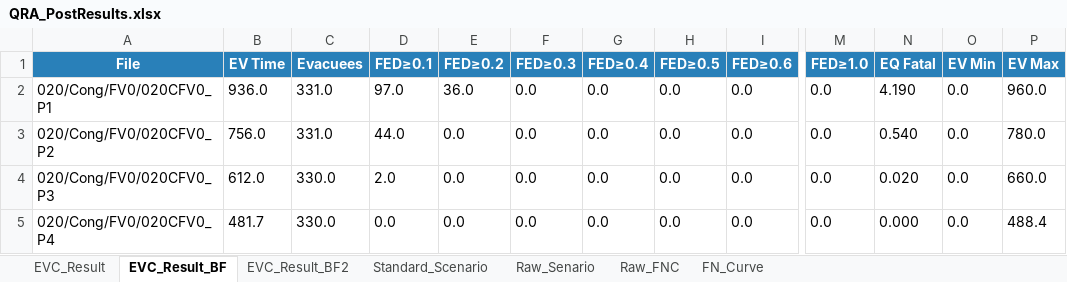
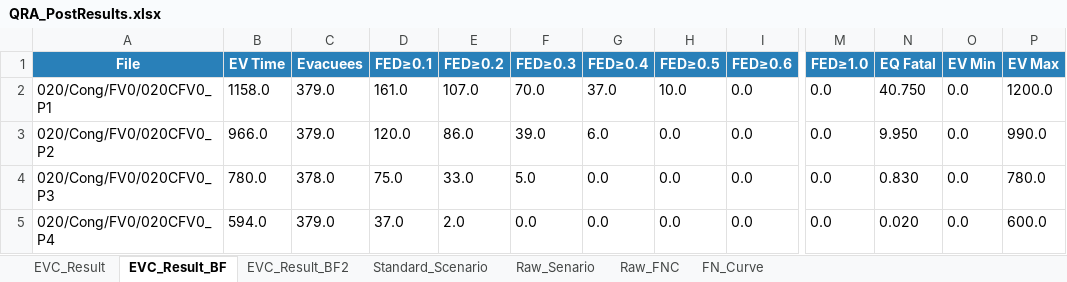
Before and after one commit to Faithful007/QRA-project, an Excel workbook: QRA_PostResults.xlsx, sheet EVC_Result_BF, drawn as a sheet; only a part is shown, gaps mark what is left out; values as stored, in another font and other column widths than the file's, no borders; the diff covers the shown part only; the diff names each change by its address in the sheet, - before the commit and + after, or states it on an @@ line.

```diff
--- a/QRA_PostResults.xlsx (sheet EVC_Result_BF)
+++ b/QRA_PostResults.xlsx (sheet EVC_Result_BF)
-B2 (EV Time): 936.0
+B2 (EV Time): 1158.0
-C2:C3 (Evacuees): 331.0
+C2:C3 (Evacuees): 379.0
-D2 (FED≥0.1): 97.0
+D2 (FED≥0.1): 161.0
-E2 (FED≥0.2): 36.0
+E2 (FED≥0.2): 107.0
-F2 (FED≥0.3): 0.0
+F2 (FED≥0.3): 70.0
-G2 (FED≥0.4): 0.0
+G2 (FED≥0.4): 37.0
-H2 (FED≥0.5): 0.0
+H2 (FED≥0.5): 10.0
-N2 (EQ Fatal): 4.190
+N2 (EQ Fatal): 40.750
-P2 (EV Max): 960.0
+P2 (EV Max): 1200.0
-B3 (EV Time): 756.0
+B3 (EV Time): 966.0
-D3 (FED≥0.1): 44.0
+D3 (FED≥0.1): 120.0
-E3 (FED≥0.2): 0.0
+E3 (FED≥0.2): 86.0
-F3 (FED≥0.3): 0.0
+F3 (FED≥0.3): 39.0
-G3 (FED≥0.4): 0.0
+G3 (FED≥0.4): 6.0
-N3 (EQ Fatal): 0.540
+N3 (EQ Fatal): 9.950
-P3 (EV Max): 780.0
+P3 (EV Max): 990.0
-B4 (EV Time): 612.0
+B4 (EV Time): 780.0
-C4 (Evacuees): 330.0
+C4 (Evacuees): 378.0
-D4 (FED≥0.1): 2.0
+D4 (FED≥0.1): 75.0
-E4 (FED≥0.2): 0.0
+E4 (FED≥0.2): 33.0
-F4 (FED≥0.3): 0.0
+F4 (FED≥0.3): 5.0
-N4 (EQ Fatal): 0.020
+N4 (EQ Fatal): 0.830
-P4 (EV Max): 660.0
+P4 (EV Max): 780.0
-B5 (EV Time): 481.7
+B5 (EV Time): 594.0
-C5 (Evacuees): 330.0
+C5 (Evacuees): 379.0
-D5 (FED≥0.1): 0.0
+D5 (FED≥0.1): 37.0
-E5 (FED≥0.2): 0.0
+E5 (FED≥0.2): 2.0
-N5 (EQ Fatal): 0.000
+N5 (EQ Fatal): 0.020
-P5 (EV Max): 488.4
+P5 (EV Max): 600.0
```
Also changed, not shown: 1147 edited cells elsewhere in this sheet, sheet Raw_Senario, sheet Raw_FNC, sheet EVC_Result, sheet Standard_Scenario, sheet EVC_Result_BF2, charts or pictures, 18 other files.
